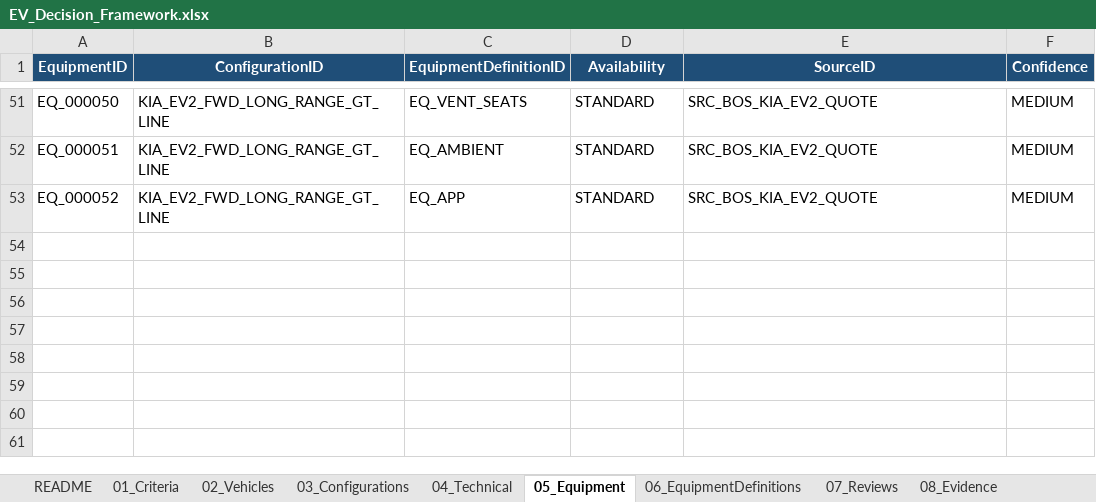
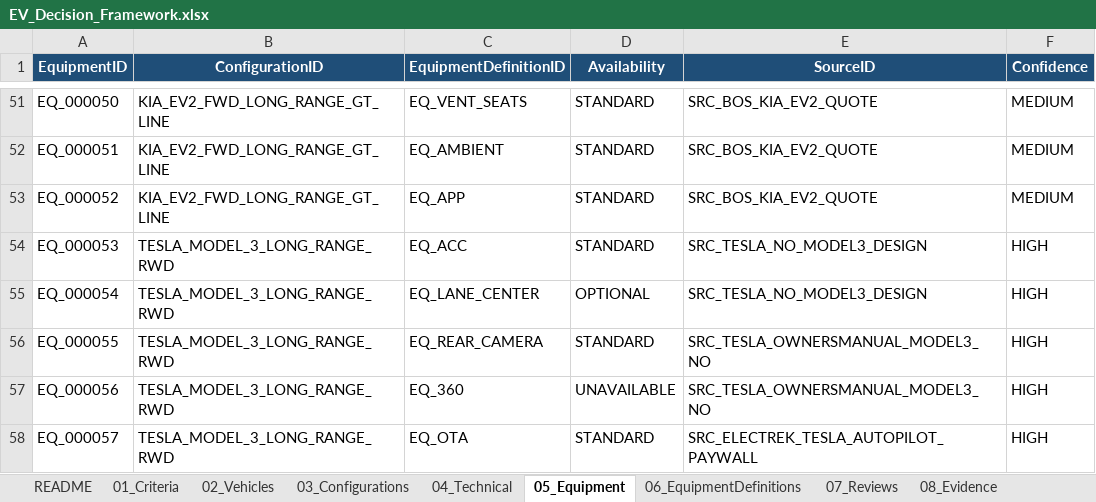
Before and after one commit to bemoy83/decision-framework, an Excel workbook: data/EV_Decision_Framework.xlsx, sheet 05_Equipment, drawn as a sheet; only a part is shown, gaps mark what is left out; values as stored, in another font and other column widths than the file's, no borders; the diff names each change by its address in the sheet, - before the commit and + after, or states it on an @@ line.

Commit message:
Score Tesla Model 3 LR RWD on W006, W008, W009
W006 (OTA): self-verified on Tesla's Norwegian configurator that
Autosteer is now paywalled behind the FSD subscription, corroborated
by Electrek's Jan/May 2026 coverage of the EU rollout - scored 3/5,
strong OTA delivery undercut by feature-paywalling risk.

W008 (driver-assist quality): no independent Norwegian/Nordic winter
test of standard Autopilot exists; scored 3/5 at LOW confidence with
the evidence gap explicitly flagged in the review rather than left
silently unscored.

W009 (camera): Tesla's own owner's manual confirms rear + side camera
views only, no stitched 360-degree composite - scored 2/5.

Adds supporting Equipment rows (ACC standard, lane-centering optional/
paywalled, rear camera standard, 360 unavailable, OTA standard) and
four new Sources (Tesla owner's manual, Tesla winter driving tips,
Electrek, elbilforum.no).

```diff
--- a/data/EV_Decision_Framework.xlsx (sheet 05_Equipment)
+++ b/data/EV_Decision_Framework.xlsx (sheet 05_Equipment)
+row 54: EQ_000053 | TESLA_MODEL_3_LONG_RANGE_RWD | EQ_ACC | STANDARD | SRC_TESLA_NO_MODEL3_DESIGN | HIGH
+row 55: EQ_000054 | TESLA_MODEL_3_LONG_RANGE_RWD | EQ_LANE_CENTER | OPTIONAL | SRC_TESLA_NO_MODEL3_DESIGN | HIGH
+row 56: EQ_000055 | TESLA_MODEL_3_LONG_RANGE_RWD | EQ_REAR_CAMERA | STANDARD | SRC_TESLA_OWNERSMANUAL_MODEL3_NO | HIGH
+row 57: EQ_000056 | TESLA_MODEL_3_LONG_RANGE_RWD | EQ_360 | UNAVAILABLE | SRC_TESLA_OWNERSMANUAL_MODEL3_NO | HIGH
+row 58: EQ_000057 | TESLA_MODEL_3_LONG_RANGE_RWD | EQ_OTA | STANDARD | SRC_ELECTREK_TESLA_AUTOPILOT_PAYWALL | HIGH
```
Also changed, not shown: sheet 09_Sources, sheet 08_Evidence, sheet 07_Reviews, sheet 10_Scoring.
